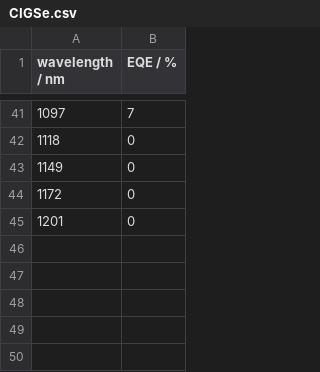
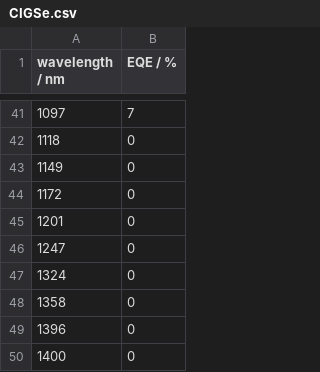
Before and after one commit to zhaoyuan2001/EQE, a CSV file: CIGSe.csv, drawn as a sheet; only a part is shown, gaps mark what is left out.

Commit message:
Update CIGSe.csv

```diff
--- a/CIGSe.csv
+++ b/CIGSe.csv
@@ -45 +45,6 @@ wavelength / nm,EQE / %
 1201,0
+1247,0
+1324,0
+1358,0
+1396,0
+1400,0
```
